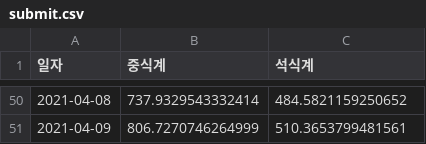
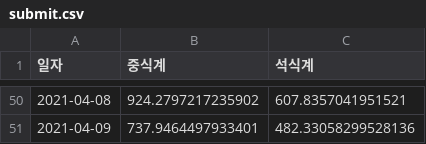
Before and after one commit to choiimingue/Mid-Project-2, a CSV file: submit.csv, drawn as a sheet; only a part is shown, gaps mark what is left out; the diff covers the shown part only.

```diff
--- a/submit.csv
+++ b/submit.csv
@@ -50,2 +50,2 @@
-2021-04-08,737.9329543332414,484.5821159250652
-2021-04-09,806.7270746264999,510.3653799481561
+2021-04-08,924.2797217235902,607.8357041951521
+2021-04-09,737.9464497933401,482.33058299528136
```
Also changed, not shown: 96 edited cells elsewhere in this file, 1 other file.
